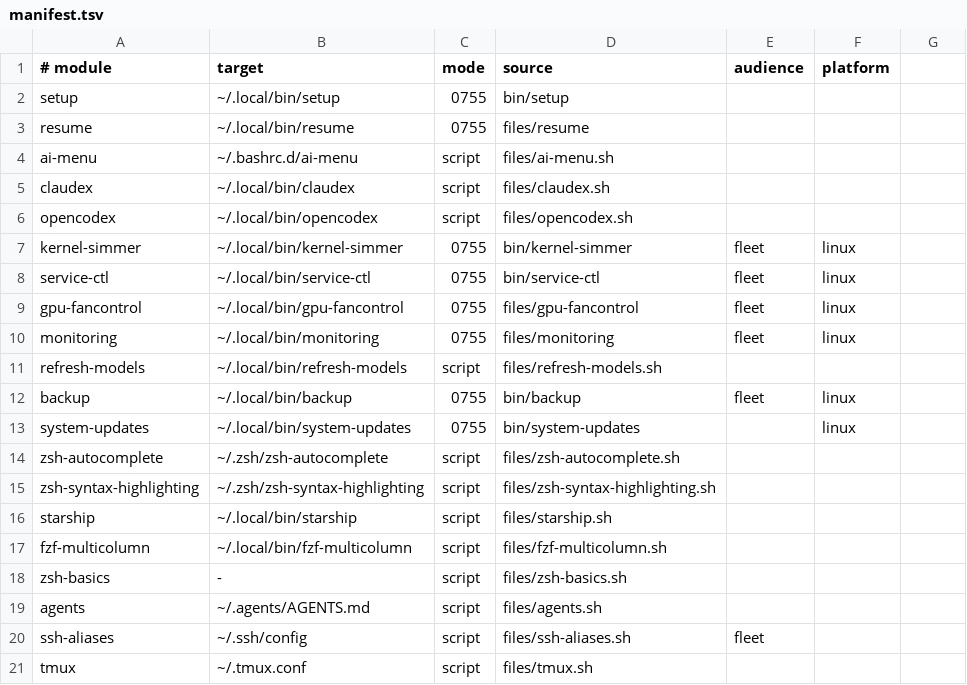
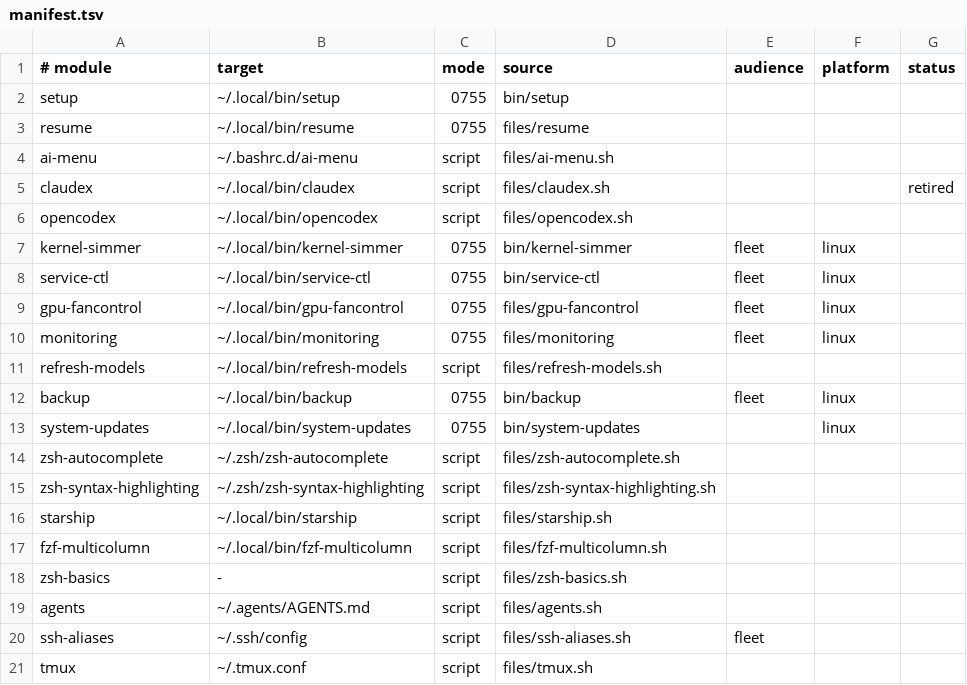
Before and after one commit to LPFchan/setup, a TSV file: manifest.tsv, drawn as a sheet.

Commit message:
setup: retire modules without deleting their payload
Add a retired status to the catalog. A retired module stays fetchable so
machines that already run it keep updating, but is hidden from everyone
else. Installed state, not the manifest, decides visibility: file modules
by their target on disk, script modules by their script-state.tsv entry.

Retire claudex, which is superseded by opencodex.

```diff
--- a/manifest.tsv
+++ b/manifest.tsv
@@ -1,2 +1,2 @@
-# module	target	mode	source	audience	platform
+# module	target	mode	source	audience	platform	status
 setup	~/.local/bin/setup	0755	bin/setup
@@ -4,3 +4,3 @@ resume	~/.local/bin/resume	0755	files/resume
 ai-menu	~/.bashrc.d/ai-menu	script	files/ai-menu.sh
-claudex	~/.local/bin/claudex	script	files/claudex.sh
+claudex	~/.local/bin/claudex	script	files/claudex.sh			retired
 opencodex	~/.local/bin/opencodex	script	files/opencodex.sh
```
Also changed, not shown: checksums.tsv, 2 other files.
